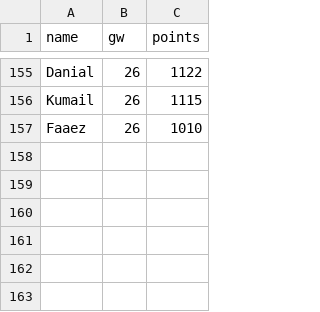
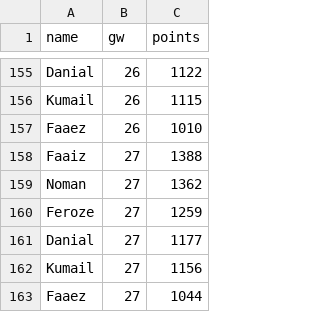
Before and after one commit to Dazaman/drapht, a CSV file: data/cumm_points.csv, drawn as a sheet; only a part is shown, gaps mark what is left out.

```diff
--- a/data/cumm_points.csv
+++ b/data/cumm_points.csv
@@ -157 +157,7 @@ Kumail,26,1115
 Faaez,26,1010
+Faaiz,27,1388
+Noman,27,1362
+Feroze,27,1259
+Danial,27,1177
+Kumail,27,1156
+Faaez,27,1044
```
Also changed, not shown: data/blunders_26.csv, data/gw_event.csv, 18 other files.
